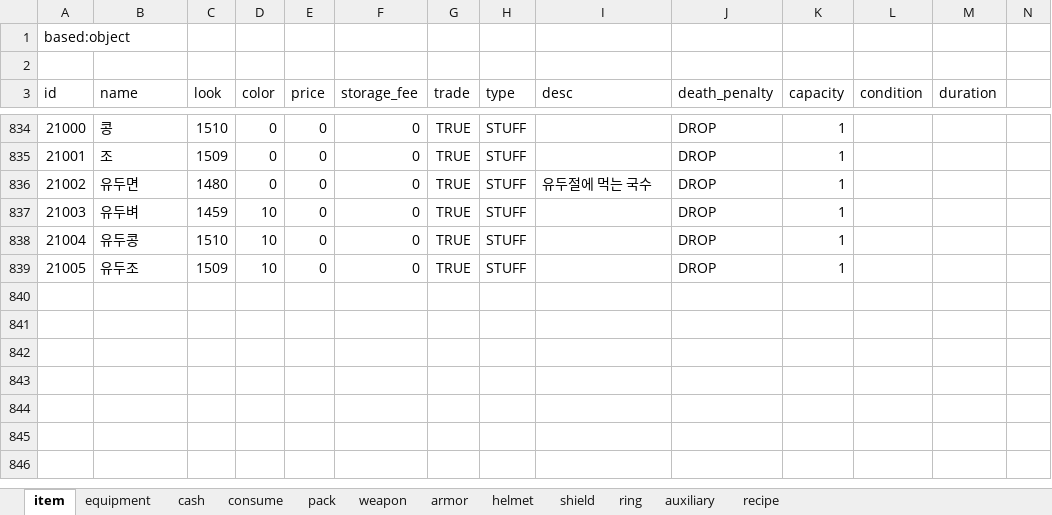
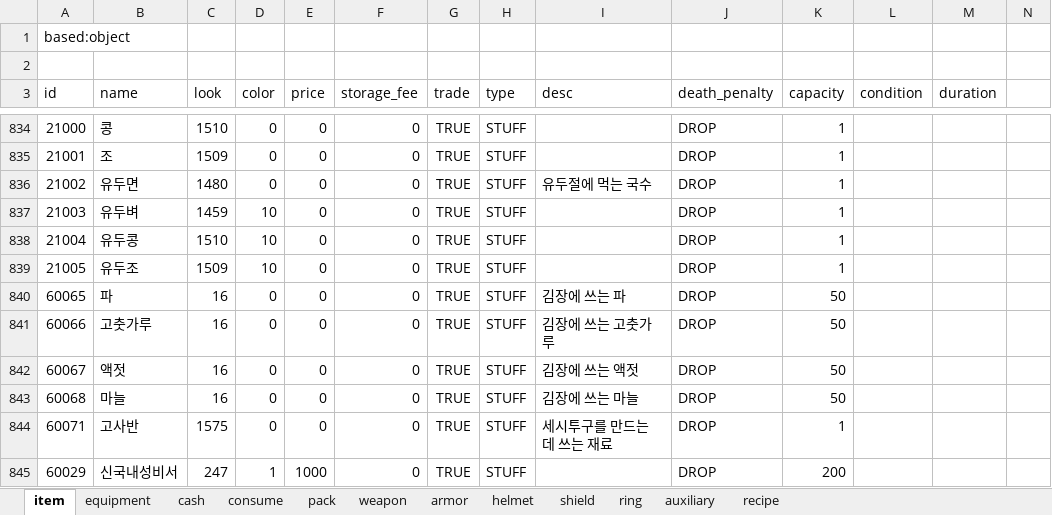
Before and after one commit to boyism80/fb, an Excel workbook: resources/table/item.xlsx, sheet item, drawn as a sheet; only a part is shown, gaps mark what is left out; values as stored, in another font and other column widths than the file's, no borders; rows hold the shown columns only; the diff names each change by its address in the sheet, - before the commit and + after, or states it on an @@ line.

Commit message:
feat: expand sesi festival flows and item tooling
- Add kimjang, jungyang, and seotdal festival quest/NPC/item scripts
- Add kimchi variants and materials in item.xlsx with use scripts
- Implement 신국내성비서 warp and inn map teleport points
- Support multi-slot kimjang ferment state on 백나연
- Refactor item_update protocol and add preview_item_looks helper
- Add invoke_on_mob_damaged hook and gear timer thread resume fix

```diff
--- a/resources/table/item.xlsx (sheet item)
+++ b/resources/table/item.xlsx (sheet item)
+row 840: 60065 | 파 | 16 | 0 | 0 | 0 | TRUE | STUFF | 김장에 쓰는 파 | DROP | 50
+row 841: 60066 | 고춧가루 | 16 | 0 | 0 | 0 | TRUE | STUFF | 김장에 쓰는 고춧가루 | DROP | 50
+row 842: 60067 | 액젓 | 16 | 0 | 0 | 0 | TRUE | STUFF | 김장에 쓰는 액젓 | DROP | 50
+row 843: 60068 | 마늘 | 16 | 0 | 0 | 0 | TRUE | STUFF | 김장에 쓰는 마늘 | DROP | 50
+row 844: 60071 | 고사반 | 1575 | 0 | 0 | 0 | TRUE | STUFF | 세시투구를 만드는 데 쓰는 재료 | DROP | 1
+row 845: 60029 | 신국내성비서 | 247 | 1 | 1000 | 0 | TRUE | STUFF |  | DROP | 200
```
Also changed, not shown: sheet pack, sheet consume, 54 other files.
